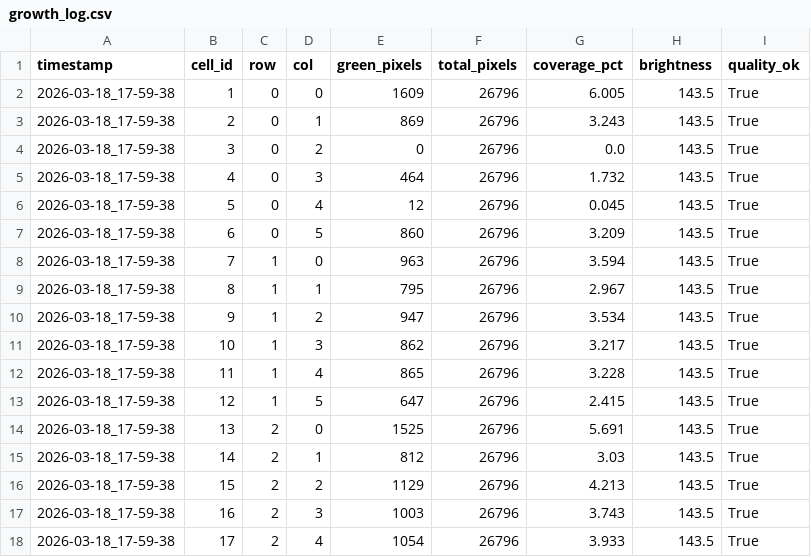
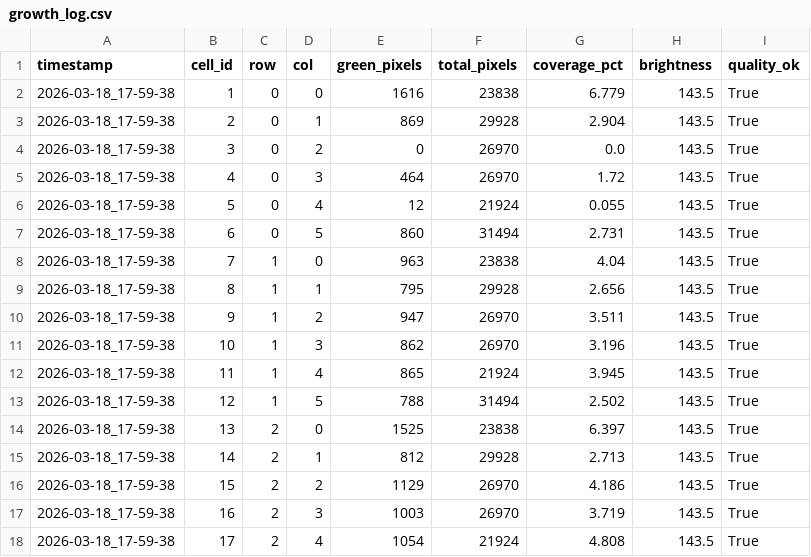
Before and after one commit to axiemaid/seedling-tracker, a CSV file: analysis/growth_log.csv, drawn as a sheet; only a part is shown; the diff covers the shown part only.

Commit message:
Custom column boundaries for grid alignment

```diff
--- a/analysis/growth_log.csv
+++ b/analysis/growth_log.csv
@@ -1,18 +1,18 @@
 timestamp,cell_id,row,col,green_pixels,total_pixels,coverage_pct,brightness,quality_ok
-2026-03-18_17-59-38,1,0,0,1609,26796,6.005,143.5,True
-2026-03-18_17-59-38,2,0,1,869,26796,3.243,143.5,True
-2026-03-18_17-59-38,3,0,2,0,26796,0.0,143.5,True
-2026-03-18_17-59-38,4,0,3,464,26796,1.732,143.5,True
-2026-03-18_17-59-38,5,0,4,12,26796,0.045,143.5,True
-2026-03-18_17-59-38,6,0,5,860,26796,3.209,143.5,True
-2026-03-18_17-59-38,7,1,0,963,26796,3.594,143.5,True
-2026-03-18_17-59-38,8,1,1,795,26796,2.967,143.5,True
-2026-03-18_17-59-38,9,1,2,947,26796,3.534,143.5,True
-2026-03-18_17-59-38,10,1,3,862,26796,3.217,143.5,True
-2026-03-18_17-59-38,11,1,4,865,26796,3.228,143.5,True
-2026-03-18_17-59-38,12,1,5,647,26796,2.415,143.5,True
-2026-03-18_17-59-38,13,2,0,1525,26796,5.691,143.5,True
-2026-03-18_17-59-38,14,2,1,812,26796,3.03,143.5,True
-2026-03-18_17-59-38,15,2,2,1129,26796,4.213,143.5,True
-2026-03-18_17-59-38,16,2,3,1003,26796,3.743,143.5,True
-2026-03-18_17-59-38,17,2,4,1054,26796,3.933,143.5,True
+2026-03-18_17-59-38,1,0,0,1616,23838,6.779,143.5,True
+2026-03-18_17-59-38,2,0,1,869,29928,2.904,143.5,True
+2026-03-18_17-59-38,3,0,2,0,26970,0.0,143.5,True
+2026-03-18_17-59-38,4,0,3,464,26970,1.72,143.5,True
+2026-03-18_17-59-38,5,0,4,12,21924,0.055,143.5,True
+2026-03-18_17-59-38,6,0,5,860,31494,2.731,143.5,True
+2026-03-18_17-59-38,7,1,0,963,23838,4.04,143.5,True
+2026-03-18_17-59-38,8,1,1,795,29928,2.656,143.5,True
+2026-03-18_17-59-38,9,1,2,947,26970,3.511,143.5,True
+2026-03-18_17-59-38,10,1,3,862,26970,3.196,143.5,True
+2026-03-18_17-59-38,11,1,4,865,21924,3.945,143.5,True
+2026-03-18_17-59-38,12,1,5,788,31494,2.502,143.5,True
+2026-03-18_17-59-38,13,2,0,1525,23838,6.397,143.5,True
+2026-03-18_17-59-38,14,2,1,812,29928,2.713,143.5,True
+2026-03-18_17-59-38,15,2,2,1129,26970,4.186,143.5,True
+2026-03-18_17-59-38,16,2,3,1003,26970,3.719,143.5,True
+2026-03-18_17-59-38,17,2,4,1054,21924,4.808,143.5,True
```
Also changed, not shown: 110 edited cells elsewhere in this file, 5 other files.
